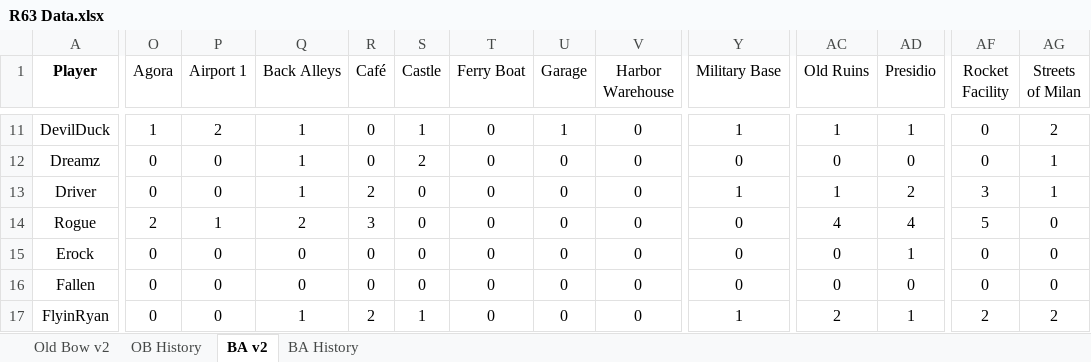
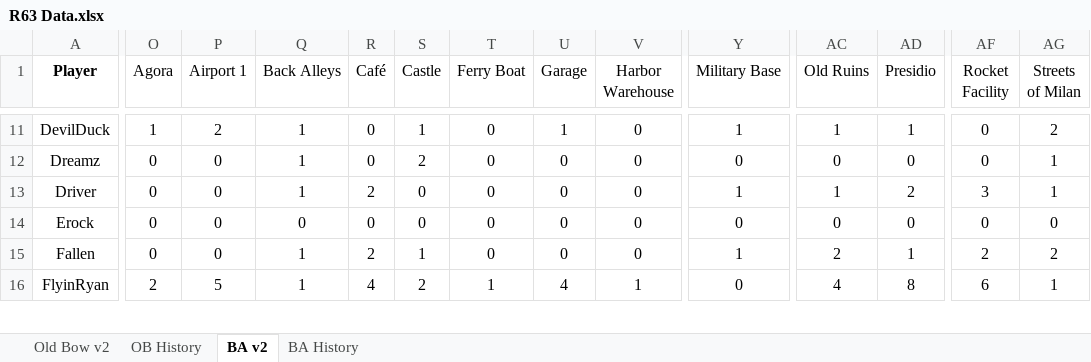
Before and after one commit to brettjmiller8-cpu/r63-stats, an Excel workbook: R63 Data.xlsx, sheet BA v2, drawn as a sheet; only a part is shown, gaps mark what is left out; values as stored, in another font and other column widths than the file's, no borders; removed rows and columns are numbered as before the commit, all else as after; rows hold the shown columns only; the diff covers the shown part only; the diff names each change by its address in the sheet, - before the commit and + after, or states it on an @@ line.

Commit message:
Add files via upload

```diff
--- a/R63 Data.xlsx (sheet BA v2)
+++ b/R63 Data.xlsx (sheet BA v2)
-row 14: Rogue | 2 | 1 | 2 | 3 | 0 | 0 | 0 | 0 | 0 | 4 | 4 | 5 | 0
-AD14 (Presidio): 1
+AD14 (Presidio): 0
-Q15 (Back Alleys): 0
+Q15 (Back Alleys): 1
-R15 (Café): 0
+R15 (Café): 2
-S15 (Castle): 0
+S15 (Castle): 1
-Y15 (Military Base): 0
+Y15 (Military Base): 1
-AC15 (Old Ruins): 0
+AC15 (Old Ruins): 2
-AD15 (Presidio): 0
+AD15 (Presidio): 1
-AF15 (Rocket Facility): 0
+AF15 (Rocket Facility): 2
-AG15 (Streets of Milan): 0
+AG15 (Streets of Milan): 2
-O16 (Agora): 0
+O16 (Agora): 2
-P16 (Airport 1): 0
+P16 (Airport 1): 5
-R16 (Café): 2
+R16 (Café): 4
-S16 (Castle): 1
+S16 (Castle): 2
-T16 (Ferry Boat): 0
+T16 (Ferry Boat): 1
-U16 (Garage): 0
+U16 (Garage): 4
-V16 (Harbor Warehouse): 0
+V16 (Harbor Warehouse): 1
-Y16 (Military Base): 1
+Y16 (Military Base): 0
-AC16 (Old Ruins): 2
+AC16 (Old Ruins): 4
-AD16 (Presidio): 1
+AD16 (Presidio): 8
-AF16 (Rocket Facility): 2
+AF16 (Rocket Facility): 6
-AG16 (Streets of Milan): 2
+AG16 (Streets of Milan): 1
```
Also changed, not shown: 1 added row, 1 removed row and 323 edited cells elsewhere in this sheet, sheet BA History, formulas that keep their value.
